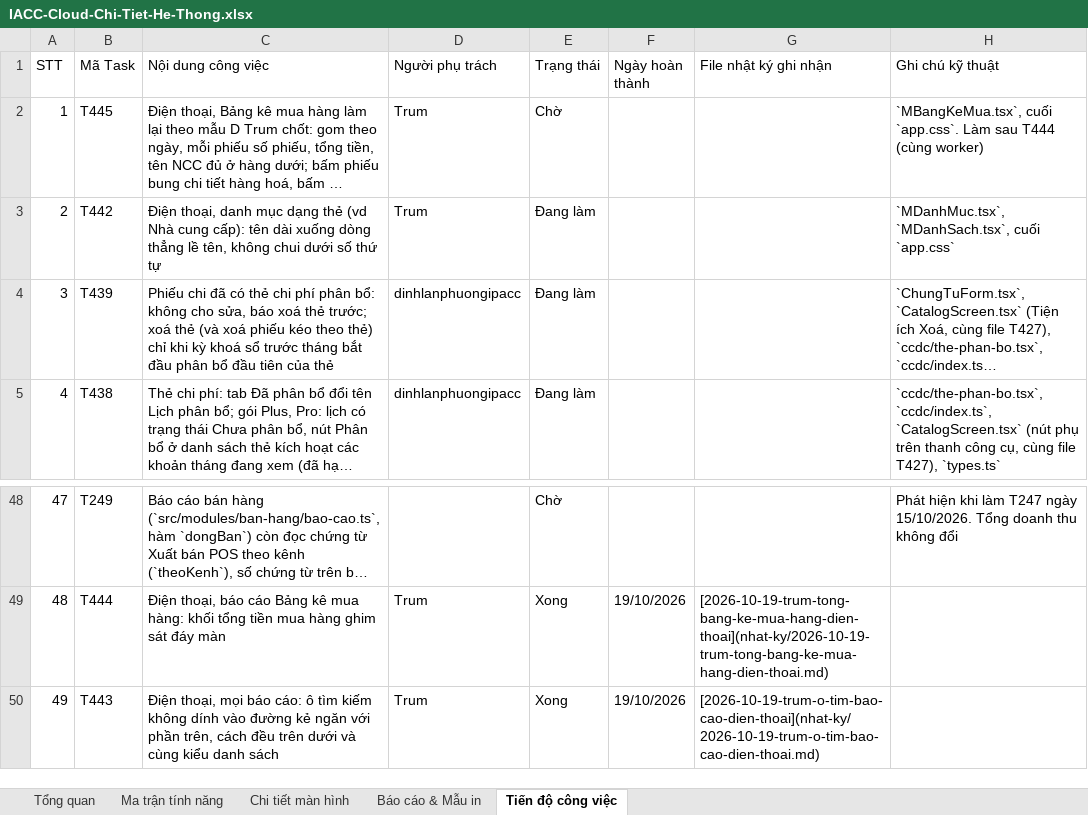
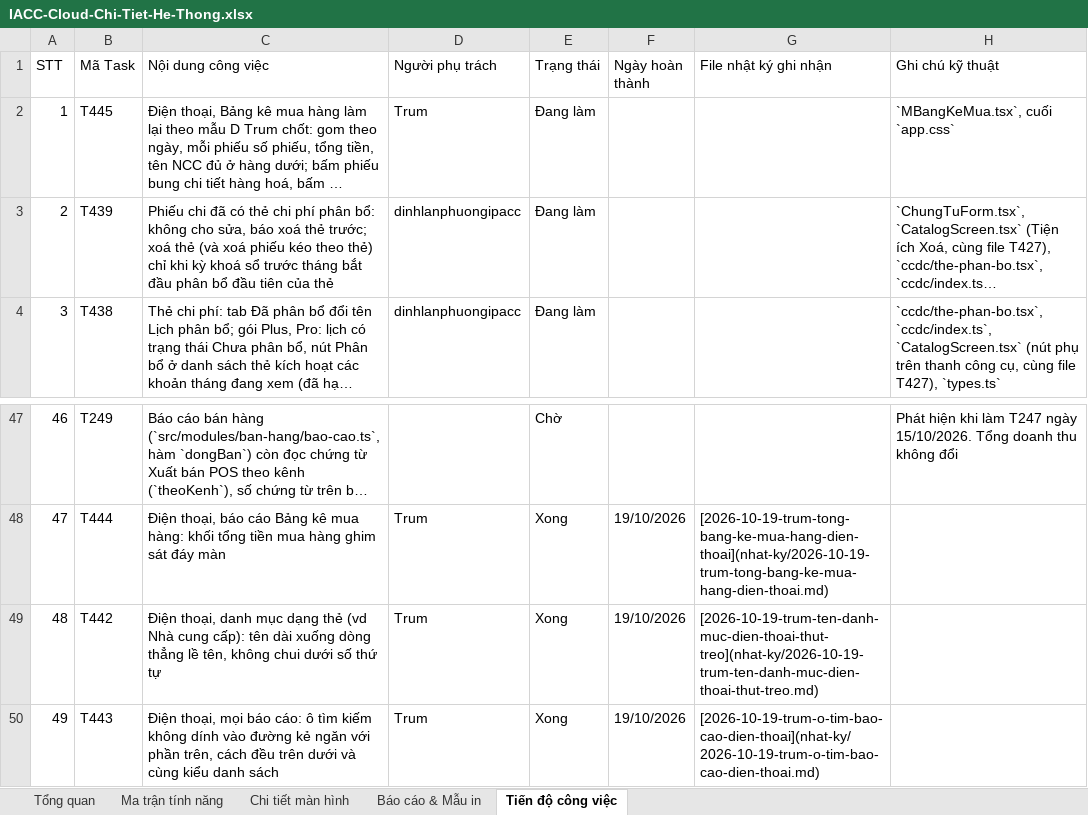
Before and after one commit to trungkhanhduong93/iaccdemo, an Excel workbook: docs/IACC-Cloud-Chi-Tiet-He-Thong.xlsx, sheet Tiến độ công việc, drawn as a sheet; only a part is shown, gaps mark what is left out; long unchanged cells end in …; values as stored, in another font and other column widths than the file's, no cell formats; removed rows and columns are numbered as before the commit, all else as after; the diff names each change by its address in the sheet, - before the commit and + after, or states it on an @@ line.

Commit message:
T442: điện thoại danh mục tên dài xuống dòng thụt treo, không chui dưới STT
Co-Authored-By: Antigravity <noreply@google.com>

```diff
--- a/docs/IACC-Cloud-Chi-Tiet-He-Thong.xlsx (sheet Tiến độ công việc)
+++ b/docs/IACC-Cloud-Chi-Tiet-He-Thong.xlsx (sheet Tiến độ công việc)
-E2 (Trạng thái): Chờ
+E2 (Trạng thái): Đang làm
-H2 (Ghi chú kỹ thuật): `MBangKeMua.tsx`, cuối `app.css`. Làm sau T444 (cùng worker)
+H2 (Ghi chú kỹ thuật): `MBangKeMua.tsx`, cuối `app.css`
-row 3: 2 | T442 | Điện thoại, danh mục dạng thẻ (vd Nhà cung cấp): tên dài xuống dòng thẳng lề tên, không chui dưới số thứ tự | Trum | Đang làm |  |  | `MDanhMuc.tsx`, `MDanhSach.tsx`, cuối `app.css`
@@ column A (STT) renumbered between rows 3 and 48 @@
+row 49: 48 | T442 | Điện thoại, danh mục dạng thẻ (vd Nhà cung cấp): tên dài xuống dòng thẳng lề tên, không chui dưới số thứ tự | Trum | Xong | 19/10/2026 | [2026-10-19-trum-ten-danh-muc-dien-thoai-thut-treo](nhat-ky/2026-10-19-trum-ten-danh-muc-dien-thoai-thut-treo.md)
```
Also changed, not shown: sheet Tổng quan, cell formats, 5 other files.
